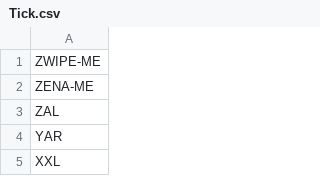
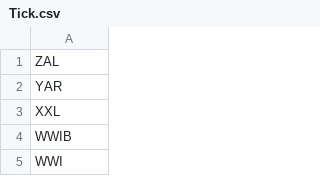
Before and after one commit to buzzCraft/OsloBors-HistoricalStockPrice-Downloader, a CSV file: Tick.csv, drawn as a sheet; only a part is shown; the shorter side is filled out with more unchanged rows; the diff names each change by its address in the sheet, - before the commit and + after, or states it on an @@ line.

```diff
--- a/Tick.csv
+++ b/Tick.csv
-row 1: ZWIPE-ME
-row 2: ZENA-ME
```
Also changed, not shown: 2 other files.
